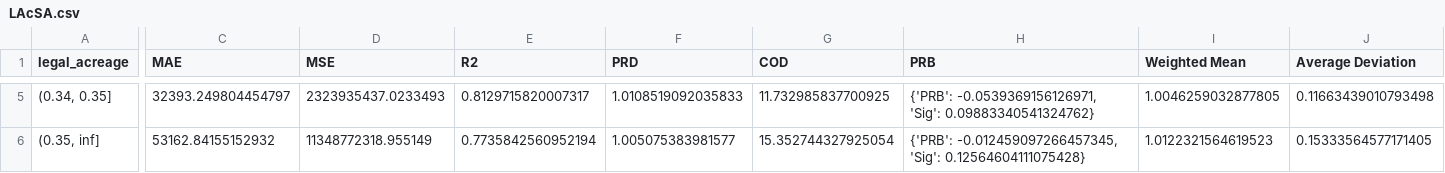
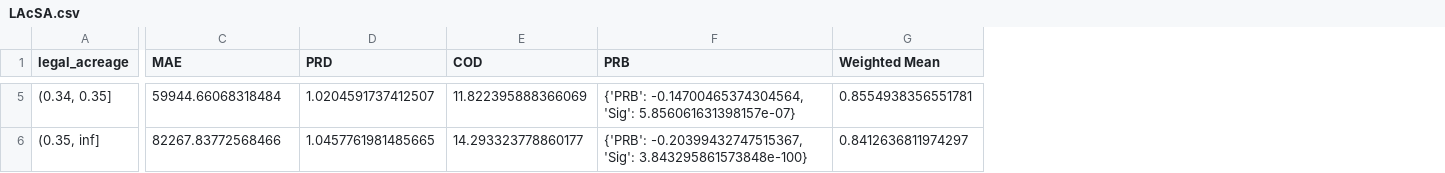
Before and after one commit to grim7591/Aristides, a CSV file: Outputs/LAcSA.csv, drawn as a sheet; only a part is shown, gaps mark what is left out; removed rows and columns are numbered as before the commit, all else as after; the diff covers the shown part only; the diff names each change by its address in the sheet, - before the commit and + after, or states it on an @@ line.

```diff
--- a/Outputs/LAcSA.csv
+++ b/Outputs/LAcSA.csv
-column D (MSE), rows 5-6: 2323935437.0233493 | 11348772318.955149
-column E (R2), rows 5-6: 0.8129715820007317 | 0.7735842560952194
-column J (Average Deviation), rows 5-6: 0.11663439010793498 | 0.15333564577171405
-C5 (MAE): 32393.249804454797
+C5 (MAE): 59944.66068318484
-D5 (PRD): 1.0108519092035833
+D5 (PRD): 1.0204591737412507
-E5 (COD): 11.732985837700925
+E5 (COD): 11.822395888366069
-F5 (PRB): {'PRB': -0.0539369156126971, 'Sig': 0.09883340541324762}
+F5 (PRB): {'PRB': -0.14700465374304564, 'Sig': 5.856061631398157e-07}
-G5 (Weighted Mean): 1.0046259032877805
+G5 (Weighted Mean): 0.8554938356551781
-C6 (MAE): 53162.84155152932
+C6 (MAE): 82267.83772568466
-D6 (PRD): 1.005075383981577
+D6 (PRD): 1.0457761981485665
-E6 (COD): 15.352744327925054
+E6 (COD): 14.293323778860177
-F6 (PRB): {'PRB': -0.012459097266457345, 'Sig': 0.12564604111075428}
+F6 (PRB): {'PRB': -0.20399432747515367, 'Sig': 3.843295861573848e-100}
-G6 (Weighted Mean): 1.0122321564619523
+G6 (Weighted Mean): 0.8412636811974297
```
Also changed, not shown: 29 edited cells elsewhere in this file, Outputs/AVSA.csv, Outputs/LArSA.csv, 11 other files.
